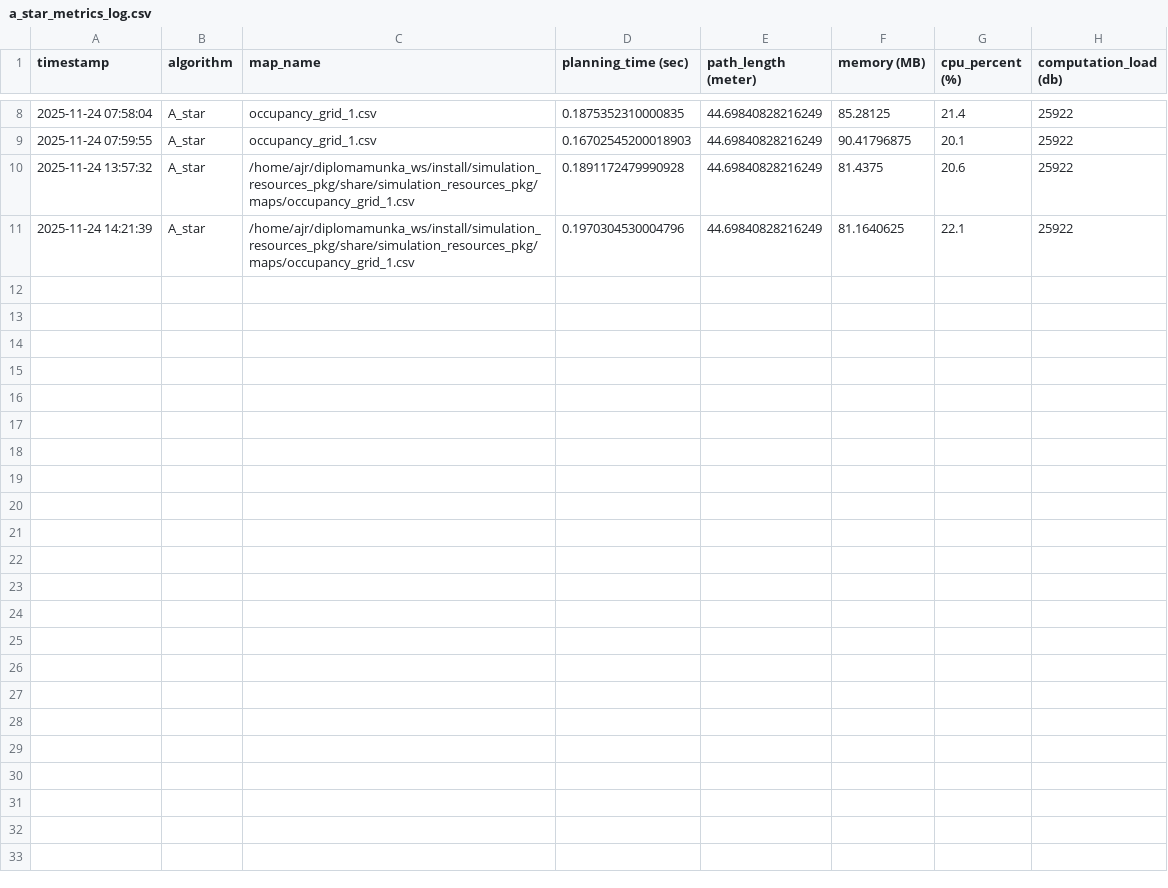
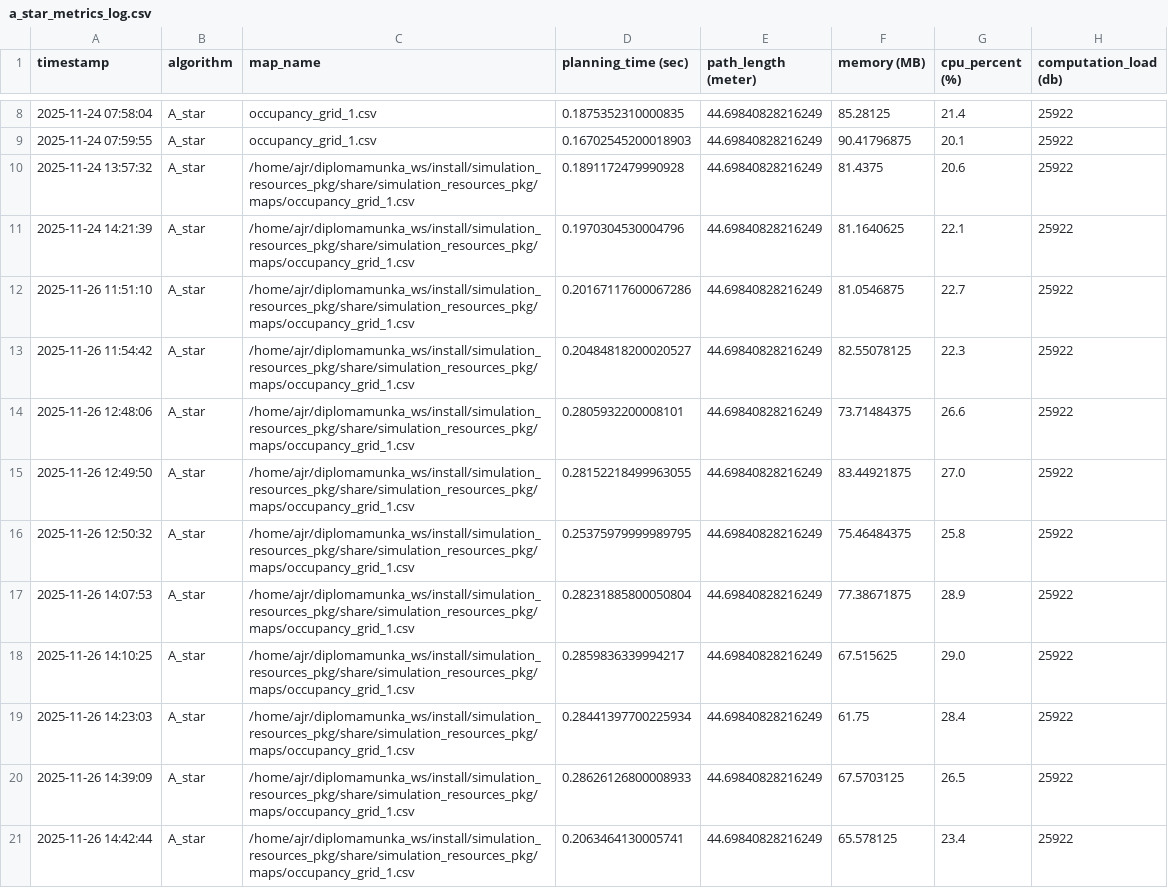
Before and after one commit to szabolcs-lab/diplomamunka_ws, a CSV file: src/a_star_pkg/metrics_log/a_star_metrics_log.csv, drawn as a sheet; only a part is shown, gaps mark what is left out; the diff names each change by its address in the sheet, - before the commit and + after, or states it on an @@ line.

Commit message:
Path_plannerek statikus es dinamikus palyakra

```diff
--- a/src/a_star_pkg/metrics_log/a_star_metrics_log.csv
+++ b/src/a_star_pkg/metrics_log/a_star_metrics_log.csv
+row 12: 2025-11-26 11:51:10 | A_star | /home/ajr/diplomamunka_ws/install/simulation_resources_pkg/share/simulation_resources_pkg/maps/occupancy_grid_1.csv | 0.20167117600067286 | 44.69840828216249 | 81.0546875 | 22.7 | 25922
+row 13: 2025-11-26 11:54:42 | A_star | /home/ajr/diplomamunka_ws/install/simulation_resources_pkg/share/simulation_resources_pkg/maps/occupancy_grid_1.csv | 0.20484818200020527 | 44.69840828216249 | 82.55078125 | 22.3 | 25922
+row 14: 2025-11-26 12:48:06 | A_star | /home/ajr/diplomamunka_ws/install/simulation_resources_pkg/share/simulation_resources_pkg/maps/occupancy_grid_1.csv | 0.2805932200008101 | 44.69840828216249 | 73.71484375 | 26.6 | 25922
+row 15: 2025-11-26 12:49:50 | A_star | /home/ajr/diplomamunka_ws/install/simulation_resources_pkg/share/simulation_resources_pkg/maps/occupancy_grid_1.csv | 0.28152218499963055 | 44.69840828216249 | 83.44921875 | 27.0 | 25922
+row 16: 2025-11-26 12:50:32 | A_star | /home/ajr/diplomamunka_ws/install/simulation_resources_pkg/share/simulation_resources_pkg/maps/occupancy_grid_1.csv | 0.25375979999989795 | 44.69840828216249 | 75.46484375 | 25.8 | 25922
+row 17: 2025-11-26 14:07:53 | A_star | /home/ajr/diplomamunka_ws/install/simulation_resources_pkg/share/simulation_resources_pkg/maps/occupancy_grid_1.csv | 0.28231885800050804 | 44.69840828216249 | 77.38671875 | 28.9 | 25922
+row 18: 2025-11-26 14:10:25 | A_star | /home/ajr/diplomamunka_ws/install/simulation_resources_pkg/share/simulation_resources_pkg/maps/occupancy_grid_1.csv | 0.2859836339994217 | 44.69840828216249 | 67.515625 | 29.0 | 25922
+row 19: 2025-11-26 14:23:03 | A_star | /home/ajr/diplomamunka_ws/install/simulation_resources_pkg/share/simulation_resources_pkg/maps/occupancy_grid_1.csv | 0.28441397700225934 | 44.69840828216249 | 61.75 | 28.4 | 25922
+row 20: 2025-11-26 14:39:09 | A_star | /home/ajr/diplomamunka_ws/install/simulation_resources_pkg/share/simulation_resources_pkg/maps/occupancy_grid_1.csv | 0.28626126800008933 | 44.69840828216249 | 67.5703125 | 26.5 | 25922
+row 21: 2025-11-26 14:42:44 | A_star | /home/ajr/diplomamunka_ws/install/simulation_resources_pkg/share/simulation_resources_pkg/maps/occupancy_grid_1.csv | 0.2063464130005741 | 44.69840828216249 | 65.578125 | 23.4 | 25922
```
Also changed, not shown: src/d_star_lite_pkg/metrics_log/d_star_lite_metrics_log.csv, src/rrt_star_pkg/metrics_log/rrt_star_metrics_log.csv, 17 other files.
